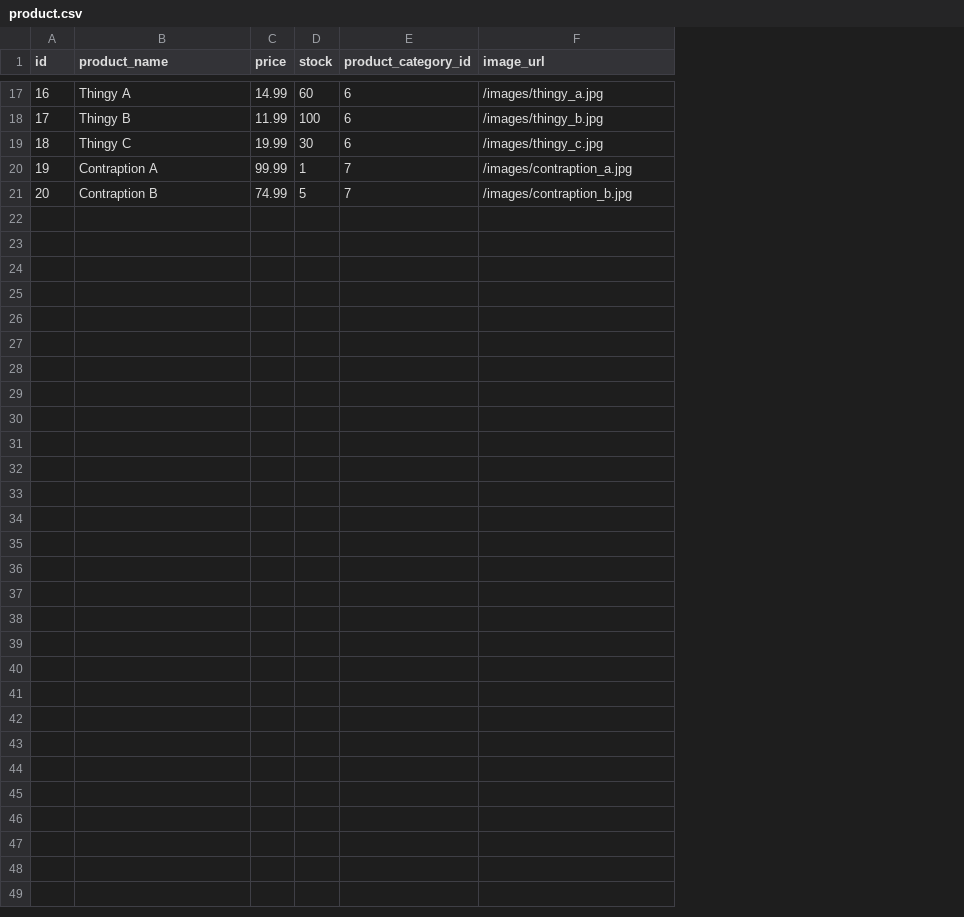
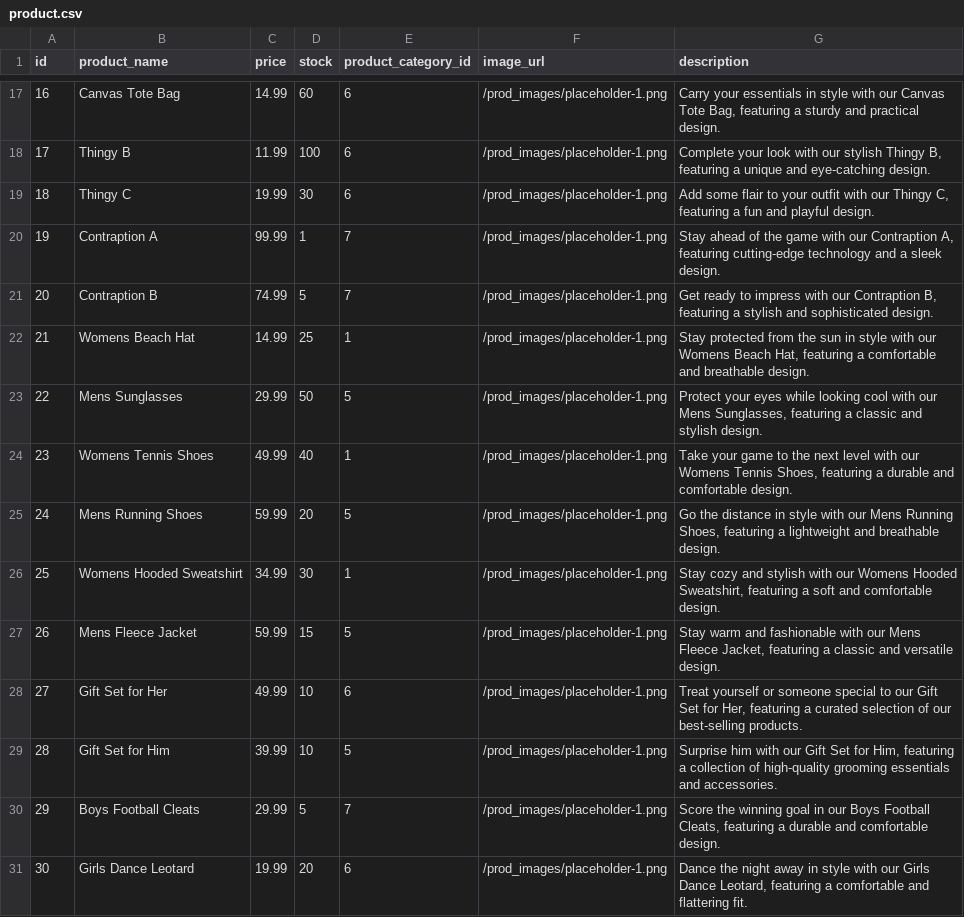
Before and after one commit to ptrcao/project-2-estore, a CSV file: seeds/csv/product.csv, drawn as a sheet; only a part is shown, gaps mark what is left out; the diff covers the shown part only; the diff names each change by its address in the sheet, - before the commit and + after, or states it on an @@ line.

Commit message:
Added more product sample data, description, edited README.md

```diff
--- a/seeds/csv/product.csv
+++ b/seeds/csv/product.csv
+column G (description), rows 17-21: Carry your essentials in style with our Canvas Tote Bag, featuring a sturdy and practical design. | Complete your look with our stylish Thingy B, featuring a unique and eye-catching design. | Add some flair to your outfit with our Thingy C, featuring a fun and playful design. | Stay ahead of the game with our Contraption A, featuring cutting-edge technology and a sleek design. | Get ready to impress with our Contraption B, featuring a stylish and sophisticated design.
-B17 (product_name): Thingy A
+B17 (product_name): Canvas Tote Bag
-F17 (image_url): /images/thingy_a.jpg
+F17 (image_url): /prod_images/placeholder-1.png
-F18 (image_url): /images/thingy_b.jpg
+F18 (image_url): /prod_images/placeholder-1.png
-F19 (image_url): /images/thingy_c.jpg
+F19 (image_url): /prod_images/placeholder-1.png
-F20 (image_url): /images/contraption_a.jpg
+F20 (image_url): /prod_images/placeholder-1.png
-F21 (image_url): /images/contraption_b.jpg
+F21 (image_url): /prod_images/placeholder-1.png
+row 22: 21 | Womens Beach Hat | 14.99 | 25 | 1 | /prod_images/placeholder-1.png | Stay protected from the sun in style with our Womens Beach Hat, featuring a comfortable and breathable design.
+row 23: 22 | Mens Sunglasses | 29.99 | 50 | 5 | /prod_images/placeholder-1.png | Protect your eyes while looking cool with our Mens Sunglasses, featuring a classic and stylish design.
+row 24: 23 | Womens Tennis Shoes | 49.99 | 40 | 1 | /prod_images/placeholder-1.png | Take your game to the next level with our Womens Tennis Shoes, featuring a durable and comfortable design.
+row 25: 24 | Mens Running Shoes | 59.99 | 20 | 5 | /prod_images/placeholder-1.png | Go the distance in style with our Mens Running Shoes, featuring a lightweight and breathable design.
+row 26: 25 | Womens Hooded Sweatshirt | 34.99 | 30 | 1 | /prod_images/placeholder-1.png | Stay cozy and stylish with our Womens Hooded Sweatshirt, featuring a soft and comfortable design.
+row 27: 26 | Mens Fleece Jacket | 59.99 | 15 | 5 | /prod_images/placeholder-1.png | Stay warm and fashionable with our Mens Fleece Jacket, featuring a classic and versatile design.
+row 28: 27 | Gift Set for Her | 49.99 | 10 | 6 | /prod_images/placeholder-1.png | Treat yourself or someone special to our Gift Set for Her, featuring a curated selection of our best-selling products.
+row 29: 28 | Gift Set for Him | 39.99 | 10 | 5 | /prod_images/placeholder-1.png | Surprise him with our Gift Set for Him, featuring a collection of high-quality grooming essentials and accessories.
+row 30: 29 | Boys Football Cleats | 29.99 | 5 | 7 | /prod_images/placeholder-1.png | Score the winning goal in our Boys Football Cleats, featuring a durable and comfortable design.
+row 31: 30 | Girls Dance Leotard | 19.99 | 20 | 6 | /prod_images/placeholder-1.png | Dance the night away in style with our Girls Dance Leotard, featuring a comfortable and flattering fit.
```
Also changed, not shown: 3 added rows, 3 removed rows and 24 edited cells elsewhere in this file, seeds/csv/product_category.csv, 10 other files.
